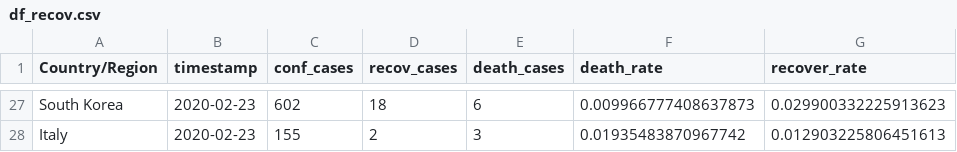
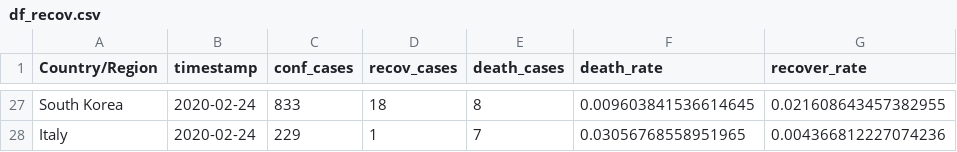
Before and after one commit to rezan21/2019-nCov, a CSV file: app/app_data/df_recov.csv, drawn as a sheet; only a part is shown, gaps mark what is left out; the diff covers the shown part only; the diff names each change by its address in the sheet, - before the commit and + after, or states it on an @@ line.

```diff
--- a/app/app_data/df_recov.csv
+++ b/app/app_data/df_recov.csv
-B27:B28 (timestamp): 2020-02-23
+B27:B28 (timestamp): 2020-02-24
-C27 (conf_cases): 602
+C27 (conf_cases): 833
-E27 (death_cases): 6
+E27 (death_cases): 8
-F27 (death_rate): 0.009966777408637873
+F27 (death_rate): 0.009603841536614645
-G27 (recover_rate): 0.029900332225913623
+G27 (recover_rate): 0.021608643457382955
-C28 (conf_cases): 155
+C28 (conf_cases): 229
-D28 (recov_cases): 2
+D28 (recov_cases): 1
-E28 (death_cases): 3
+E28 (death_cases): 7
-F28 (death_rate): 0.01935483870967742
+F28 (death_rate): 0.03056768558951965
-G28 (recover_rate): 0.012903225806451613
+G28 (recover_rate): 0.004366812227074236
```
Also changed, not shown: 7 added rows, 7 removed rows and 25 edited cells elsewhere in this file, app/app_data/df_death.csv, app/app_data/df_grouped.csv, 8 other files.
